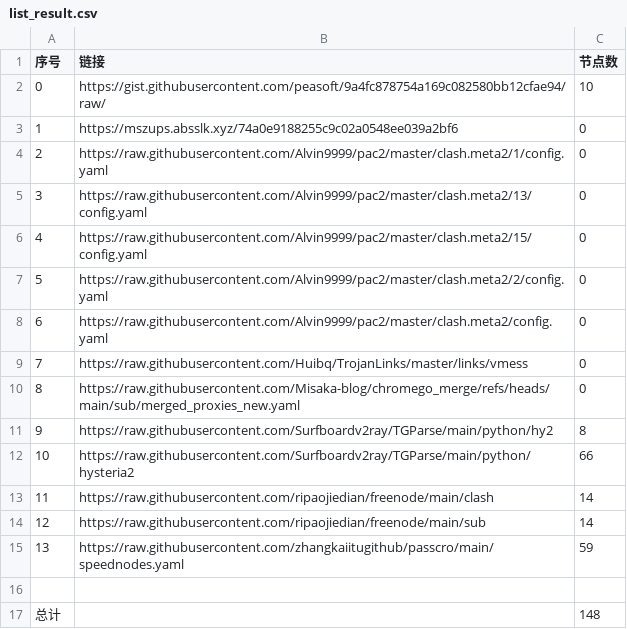
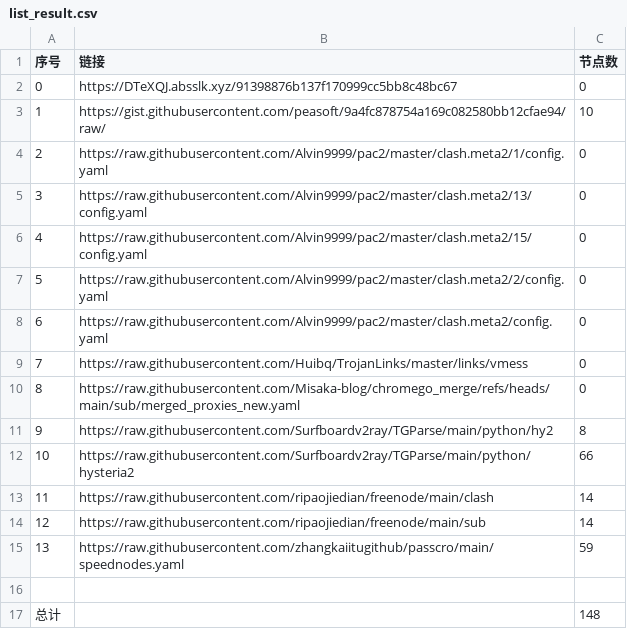
Before and after one commit to gm1008666/NoMoreWalls, a CSV file: list_result.csv, drawn as a sheet.

```diff
--- a/list_result.csv
+++ b/list_result.csv
@@ -1,4 +1,4 @@
 序号,链接,节点数
-0,https://gist.githubusercontent.com/peasoft/9a4fc878754a169c082580bb12cfae94/raw/,10
-1,https://mszups.absslk.xyz/74a0e9188255c9c02a0548ee039a2bf6,0
+0,https://DTeXQJ.absslk.xyz/91398876b137f170999cc5bb8c48bc67,0
+1,https://gist.githubusercontent.com/peasoft/9a4fc878754a169c082580bb12cfae94/raw/,10
 2,https://raw.githubusercontent.com/Alvin9999/pac2/master/clash.meta2/1/config.yaml,0
```
Also changed, not shown: 3 other files.
